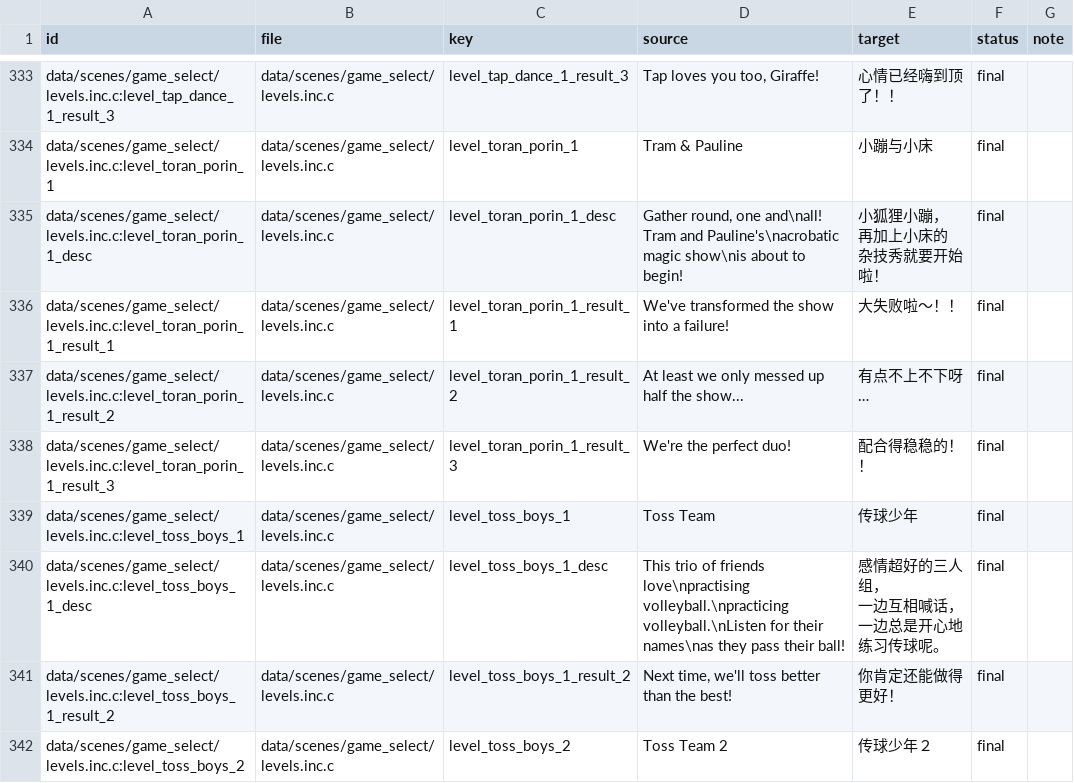
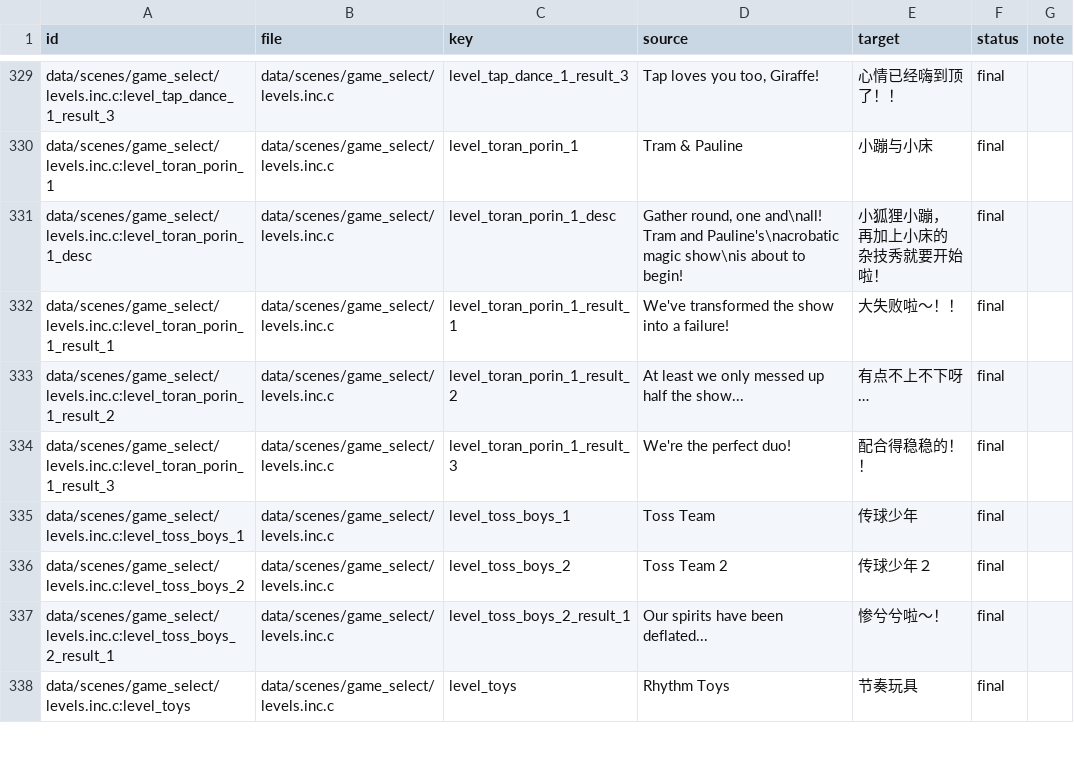
Before and after one commit to SamAsa233/RTChineseAdvance, a TSV file: text/zh_hans/translations.tsv, drawn as a sheet; only a part is shown, gaps mark what is left out; the shorter side is filled out with more unchanged rows; ↵ is a line break in a cell; the diff covers the shown part only; the diff names each change by its address in the sheet, - before the commit and + after, or states it on an @@ line.

```diff
--- a/text/zh_hans/translations.tsv
+++ b/text/zh_hans/translations.tsv
-row 340: data/scenes/game_select/levels.inc.c:level_toss_boys_1_desc | data/scenes/game_select/levels.inc.c | level_toss_boys_1_desc | This trio of friends love\npractising volleyball.\npracticing volleyball.\nListen for their names\nas they pass their ball! | 感情超好的三人组， ↵ 一边互相喊话， ↵ 一边总是开心地 ↵ 练习传球呢。 | final
-row 341: data/scenes/game_select/levels.inc.c:level_toss_boys_1_result_2 | data/scenes/game_select/levels.inc.c | level_toss_boys_1_result_2 | Next time, we'll toss better than the best! | 你肯定还能做得更好！ | final
```
Also changed, not shown: 7 removed rows elsewhere in this file, 4 other files.
